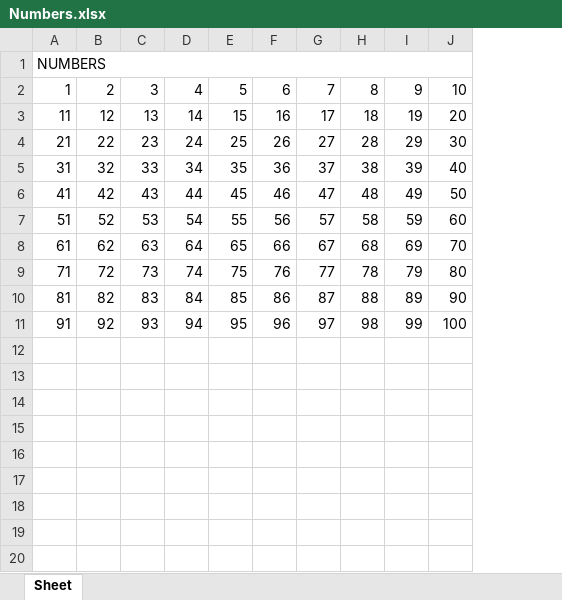
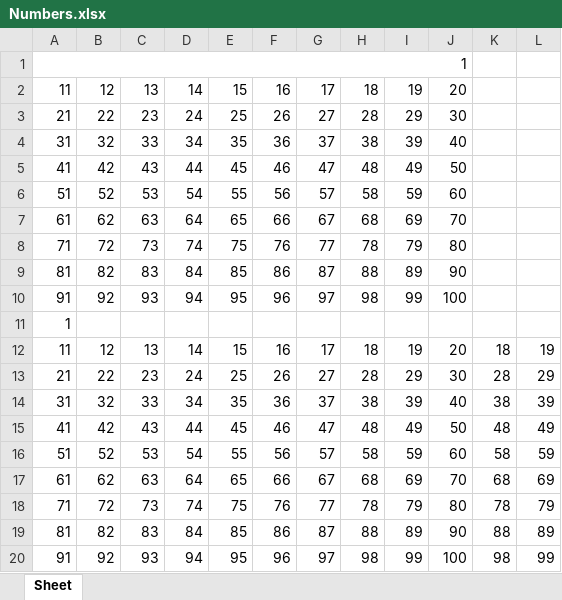
Before and after one commit to darsigangothri06/Openpyxl-Module, an Excel workbook: Numbers.xlsx, sheet Sheet, drawn as a sheet; values as stored, in another font and other column widths than the file's, no borders; removed rows and columns are numbered as before the commit, all else as after; the diff names each change by its address in the sheet, - before the commit and + after, or states it on an @@ line.

```diff
--- a/Numbers.xlsx (sheet Sheet)
+++ b/Numbers.xlsx (sheet Sheet)
+column K, empty
+column L, empty
-A1: NUMBERS
+A1: 1
-row 2: 1 | 2 | 3 | 4 | 5 | 6 | 7 | 8 | 9 | 10
+row 11: 1
+row 12: 11 | 12 | 13 | 14 | 15 | 16 | 17 | 18 | 19 | 20 | 18 | 19
+row 13: 21 | 22 | 23 | 24 | 25 | 26 | 27 | 28 | 29 | 30 | 28 | 29
+row 14: 31 | 32 | 33 | 34 | 35 | 36 | 37 | 38 | 39 | 40 | 38 | 39
+row 15: 41 | 42 | 43 | 44 | 45 | 46 | 47 | 48 | 49 | 50 | 48 | 49
+row 16: 51 | 52 | 53 | 54 | 55 | 56 | 57 | 58 | 59 | 60 | 58 | 59
+row 17: 61 | 62 | 63 | 64 | 65 | 66 | 67 | 68 | 69 | 70 | 68 | 69
+row 18: 71 | 72 | 73 | 74 | 75 | 76 | 77 | 78 | 79 | 80 | 78 | 79
+row 19: 81 | 82 | 83 | 84 | 85 | 86 | 87 | 88 | 89 | 90 | 88 | 89
+row 20: 91 | 92 | 93 | 94 | 95 | 96 | 97 | 98 | 99 | 100 | 98 | 99
```
Also changed, not shown: 1 other file.
